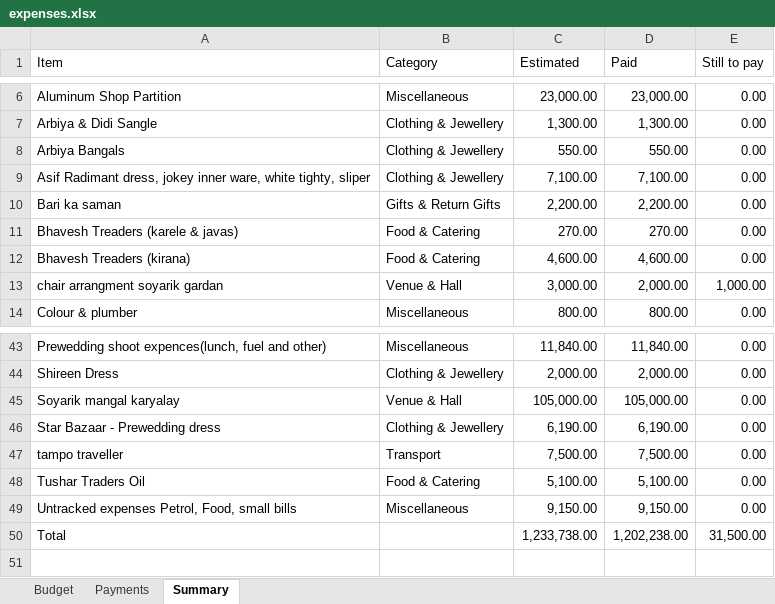
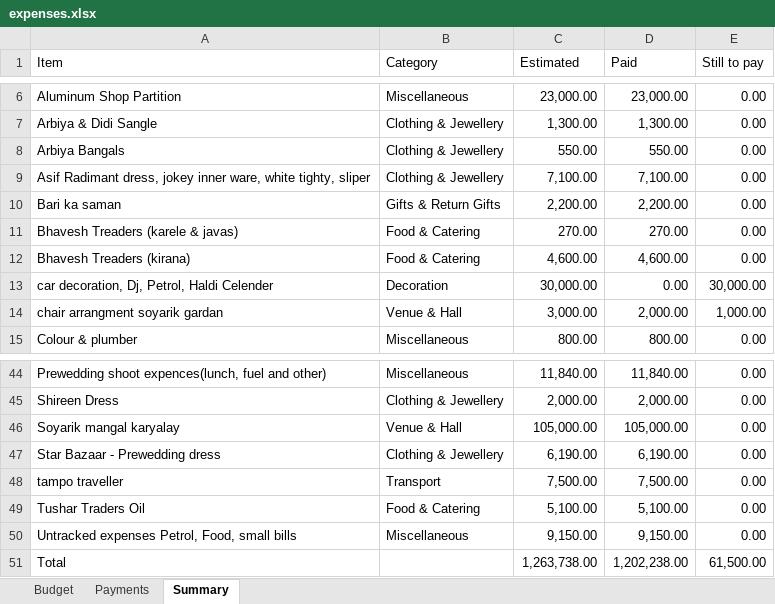
Before and after one commit to Asif-Nice/poc-track-expenses, an Excel workbook: data/expenses.xlsx, sheet Summary, drawn as a sheet; only a part is shown, gaps mark what is left out; values as stored, in another font and other column widths than the file's, no borders; addresses are those after the commit; the diff names each change by its address in the sheet, - before the commit and + after, or states it on an @@ line.

Commit message:
Add budget item: car decoration, Dj, Petrol, Haldi Celender — ₹30,000.00

```diff
--- a/data/expenses.xlsx (sheet Summary)
+++ b/data/expenses.xlsx (sheet Summary)
+row 13: car decoration, Dj, Petrol, Haldi Celender | Decoration | 30,000.00 | 0.00 | 30,000.00
-C51 (Estimated): 1,233,738.00
+C51 (Estimated): 1,263,738.00
-E51 (Still to pay): 31,500.00
+E51 (Still to pay): 61,500.00
```
Also changed, not shown: sheet Budget, formulas that keep their value.
